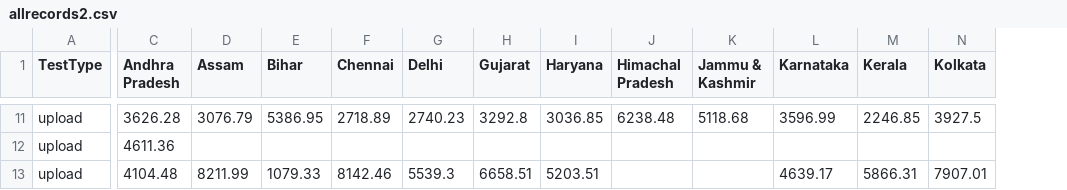
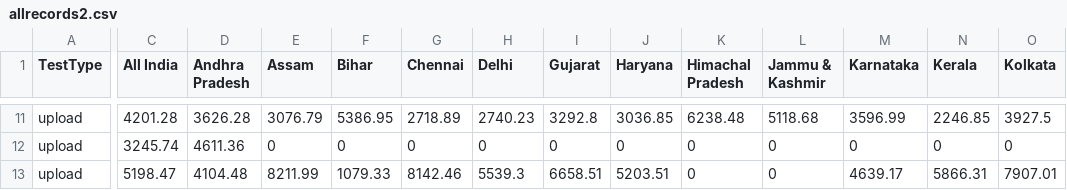
Before and after one commit to Ruchika29/Test, a CSV file: allrecords2.csv, drawn as a sheet; only a part is shown, gaps mark what is left out; addresses are those after the commit; the diff covers the shown part only; the diff names each change by its address in the sheet, - before the commit and + after, or states it on an @@ line.

```diff
--- a/allrecords2.csv
+++ b/allrecords2.csv
+column C (All India), rows 11-13: 4201.28 | 3245.74 | 5198.47
-E12 (Assam): (empty)
+E12 (Assam): 0
-F12 (Bihar): (empty)
+F12 (Bihar): 0
-G12 (Chennai): (empty)
+G12 (Chennai): 0
-H12 (Delhi): (empty)
+H12 (Delhi): 0
-I12 (Gujarat): (empty)
+I12 (Gujarat): 0
-J12 (Haryana): (empty)
+J12 (Haryana): 0
-K12:K13 (Himachal Pradesh): (empty)
+K12:K13 (Himachal Pradesh): 0
-L12:L13 (Jammu & Kashmir): (empty)
+L12:L13 (Jammu & Kashmir): 0
-M12 (Karnataka): (empty)
+M12 (Karnataka): 0
-N12 (Kerala): (empty)
+N12 (Kerala): 0
-O12 (Kolkata): (empty)
+O12 (Kolkata): 0
```
Also changed, not shown: 38 edited cells elsewhere in this file.
